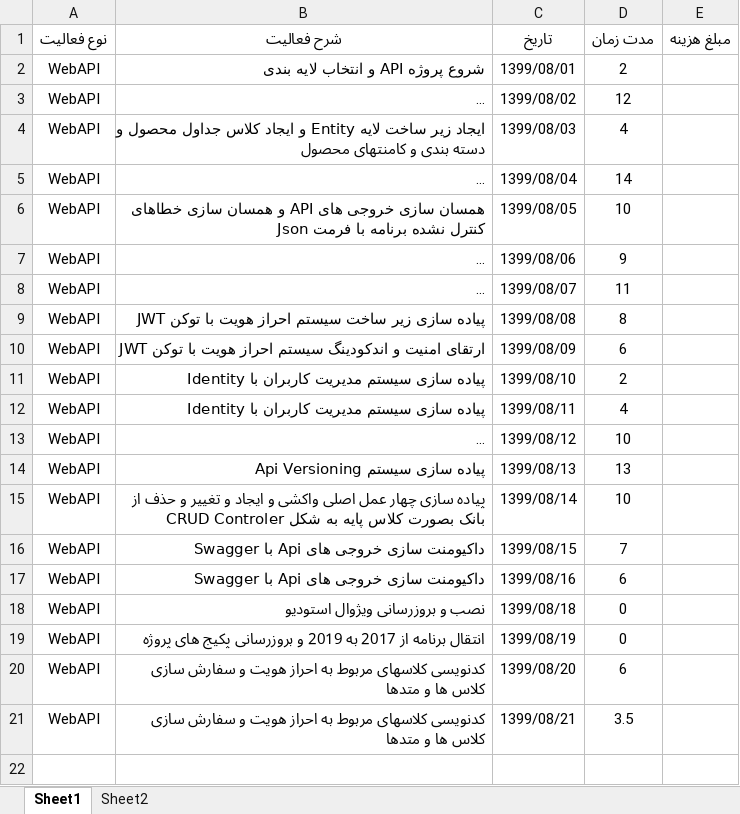
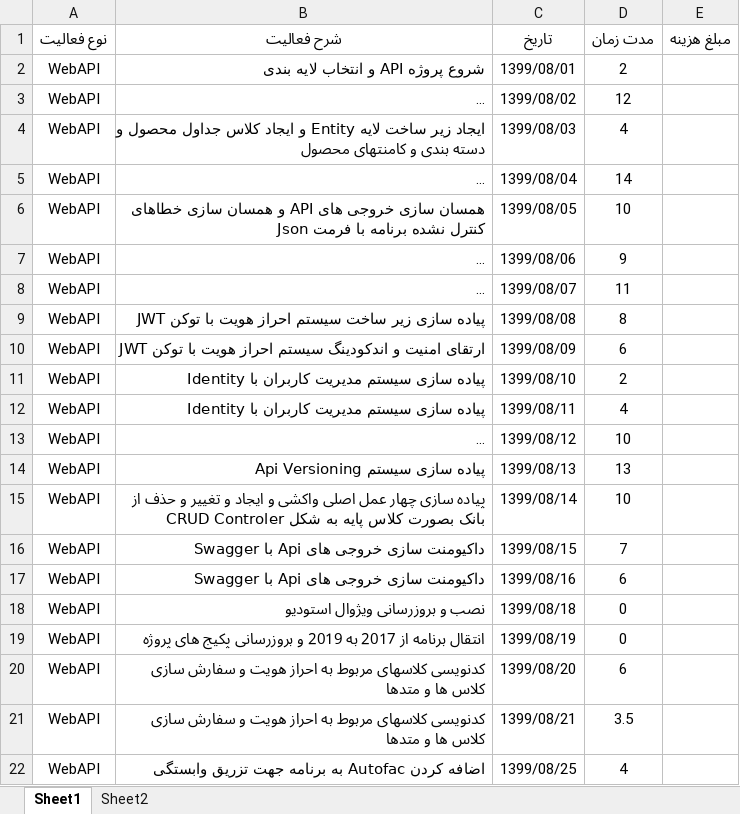
Before and after one commit to BaharanSystems/Documents, an Excel workbook: امور پرسنلی/مهندس بقایی/کارکرد مهندس بقایی.xlsx, sheet Sheet1, drawn as a sheet; long unchanged cells end in …; values as stored, in another font and other column widths than the file's, no borders; table styles not drawn; the diff names each change by its address in the sheet, - before the commit and + after, or states it on an @@ line.

Commit message:
Add Autofac

```diff
--- a/امور پرسنلی/مهندس بقایی/کارکرد مهندس بقایی.xlsx (sheet Sheet1)
+++ b/امور پرسنلی/مهندس بقایی/کارکرد مهندس بقایی.xlsx (sheet Sheet1)
+row 22: WebAPI | اضافه کردن Autofac به برنامه جهت تزریق وابستگی | 1399/08/25 | 4
```
